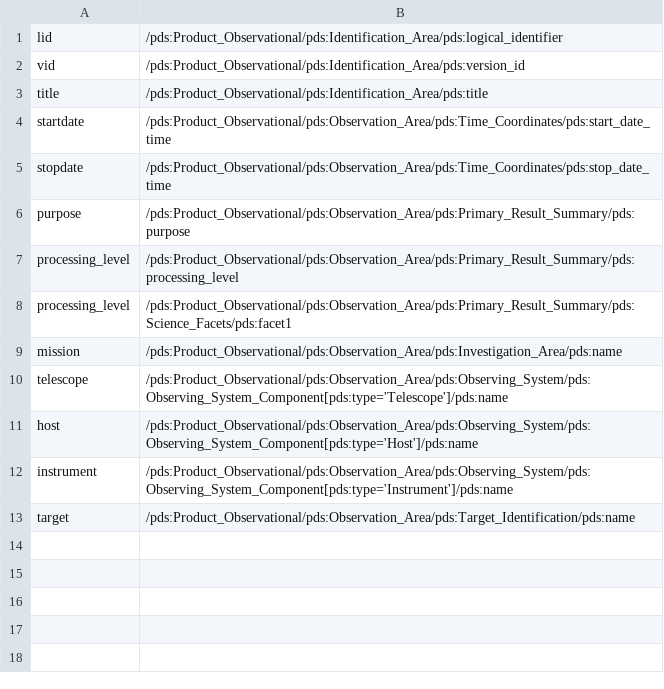
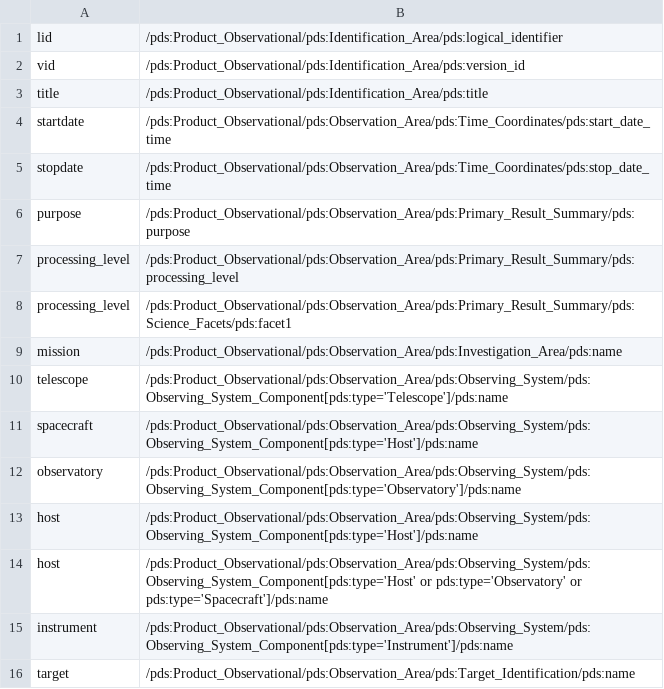
Before and after one commit to sbn-psi/data-tools, a CSV file: pds4/pds4extract/basic.csv, drawn as a sheet; the diff names each change by its address in the sheet, - before the commit and + after, or states it on an @@ line.

Commit message:
Split host column into separate columns

```diff
--- a/pds4/pds4extract/basic.csv
+++ b/pds4/pds4extract/basic.csv
+row 11: spacecraft | /pds:Product_Observational/pds:Observation_Area/pds:Observing_System/pds:Observing_System_Component[pds:type='Host']/pds:name
+row 12: observatory | /pds:Product_Observational/pds:Observation_Area/pds:Observing_System/pds:Observing_System_Component[pds:type='Observatory']/pds:name
+row 14: host | /pds:Product_Observational/pds:Observation_Area/pds:Observing_System/pds:Observing_System_Component[pds:type='Host' or pds:type='Observatory' or pds:type='Spacecraft']/pds:name
```
